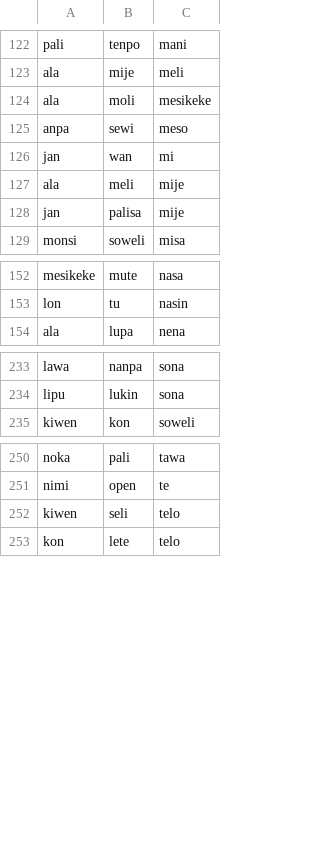
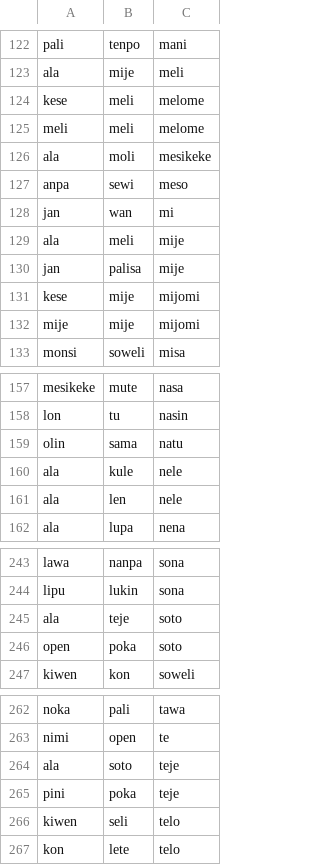
Before and after one commit to staetyk/Wan-Wan, a CSV file: combos.csv, drawn as a sheet; only a part is shown, gaps mark what is left out; the diff covers the shown part only; the diff names each change by its address in the sheet, - before the commit and + after, or states it on an @@ line.

```diff
--- a/combos.csv
+++ b/combos.csv
+row 124: kese | meli | melome
+row 125: meli | meli | melome
+row 131: kese | mije | mijomi
+row 132: mije | mije | mijomi
+row 159: olin | sama | natu
+row 160: ala | kule | nele
+row 161: ala | len | nele
+row 245: ala | teje | soto
+row 246: open | poka | soto
+row 264: ala | soto | teje
+row 265: pini | poka | teje
```
Also changed, not shown: 4 added rows elsewhere in this file, categories.csv, 1 other file.
